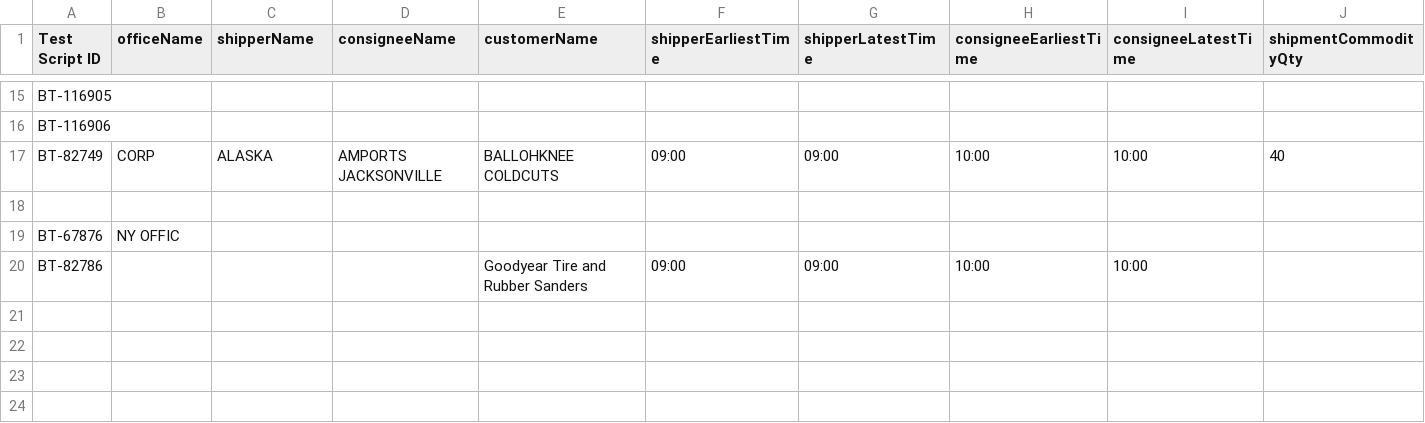
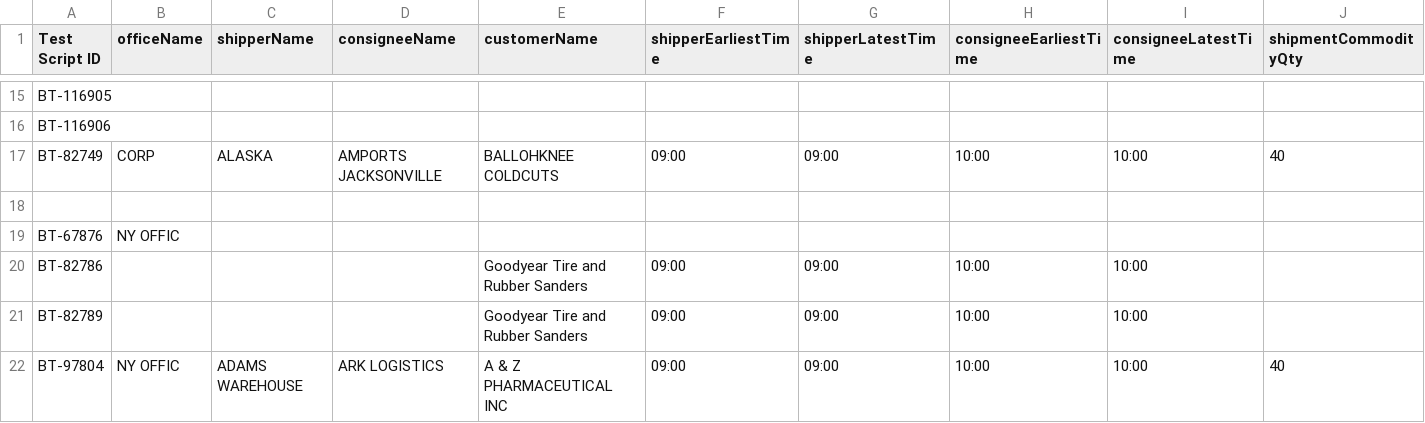
Before and after one commit to ajain-mode/Playwright_Agent, a CSV file: src/data/billingtoggle/billingtoggledata.csv, drawn as a sheet; only a part is shown, gaps mark what is left out; rows hold the shown columns only; the diff names each change by its address in the sheet, - before the commit and + after, or states it on an @@ line.

```diff
--- a/src/data/billingtoggle/billingtoggledata.csv
+++ b/src/data/billingtoggle/billingtoggledata.csv
+row 21: BT-82789 |  |  |  | Goodyear Tire and Rubber Sanders | 09:00 | 09:00 | 10:00 | 10:00
+row 22: BT-97804 | NY OFFIC | ADAMS WAREHOUSE | ARK LOGISTICS | A & Z PHARMACEUTICAL INC | 09:00 | 09:00 | 10:00 | 10:00 | 40
```
Also changed, not shown: 14 other files.
